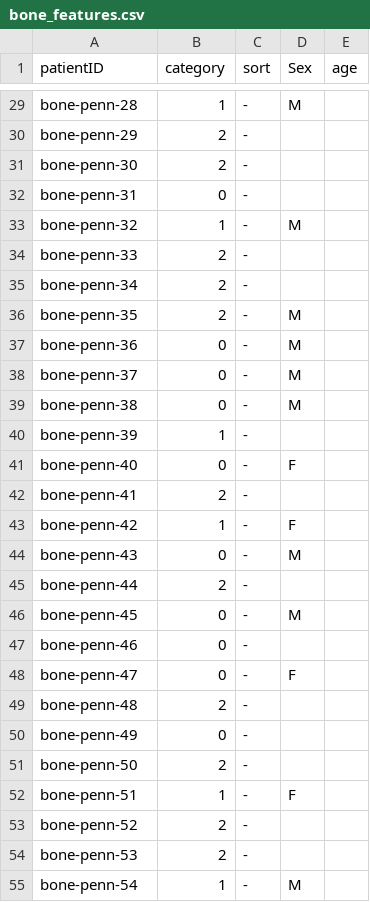
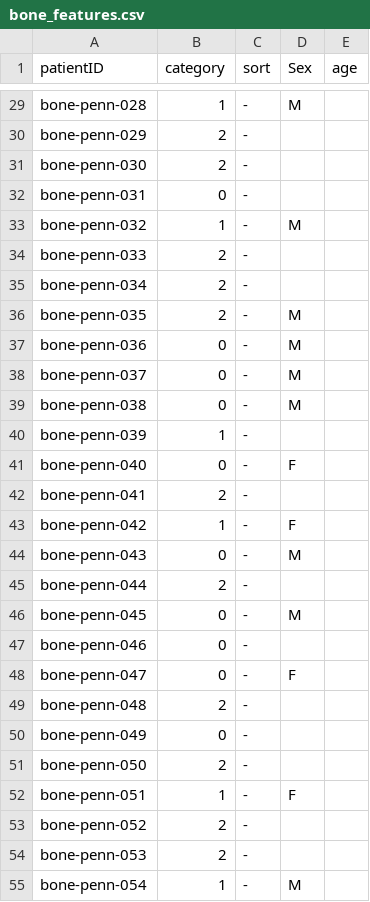
Before and after one commit to sopeeweje/Bone-MRI, a CSV file: bone_features.csv, drawn as a sheet; only a part is shown, gaps mark what is left out; the diff covers the shown part only; the diff names each change by its address in the sheet, - before the commit and + after, or states it on an @@ line.

Commit message:
Corrected labels for Penn 1-79

```diff
--- a/bone_features.csv
+++ b/bone_features.csv
-A29 (patientID): bone-penn-28
+A29 (patientID): bone-penn-028
-A30 (patientID): bone-penn-29
+A30 (patientID): bone-penn-029
-A31 (patientID): bone-penn-30
+A31 (patientID): bone-penn-030
-A32 (patientID): bone-penn-31
+A32 (patientID): bone-penn-031
-A33 (patientID): bone-penn-32
+A33 (patientID): bone-penn-032
-A34 (patientID): bone-penn-33
+A34 (patientID): bone-penn-033
-A35 (patientID): bone-penn-34
+A35 (patientID): bone-penn-034
-A36 (patientID): bone-penn-35
+A36 (patientID): bone-penn-035
-A37 (patientID): bone-penn-36
+A37 (patientID): bone-penn-036
-A38 (patientID): bone-penn-37
+A38 (patientID): bone-penn-037
-A39 (patientID): bone-penn-38
+A39 (patientID): bone-penn-038
-A40 (patientID): bone-penn-39
+A40 (patientID): bone-penn-039
-A41 (patientID): bone-penn-40
+A41 (patientID): bone-penn-040
-A42 (patientID): bone-penn-41
+A42 (patientID): bone-penn-041
-A43 (patientID): bone-penn-42
+A43 (patientID): bone-penn-042
-A44 (patientID): bone-penn-43
+A44 (patientID): bone-penn-043
-A45 (patientID): bone-penn-44
+A45 (patientID): bone-penn-044
-A46 (patientID): bone-penn-45
+A46 (patientID): bone-penn-045
-A47 (patientID): bone-penn-46
+A47 (patientID): bone-penn-046
-A48 (patientID): bone-penn-47
+A48 (patientID): bone-penn-047
-A49 (patientID): bone-penn-48
+A49 (patientID): bone-penn-048
-A50 (patientID): bone-penn-49
+A50 (patientID): bone-penn-049
-A51 (patientID): bone-penn-50
+A51 (patientID): bone-penn-050
-A52 (patientID): bone-penn-51
+A52 (patientID): bone-penn-051
-A53 (patientID): bone-penn-52
+A53 (patientID): bone-penn-052
-A54 (patientID): bone-penn-53
+A54 (patientID): bone-penn-053
-A55 (patientID): bone-penn-54
+A55 (patientID): bone-penn-054
```
Also changed, not shown: 52 edited cells elsewhere in this file.
